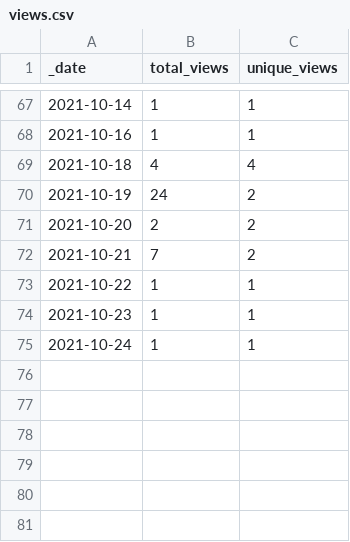
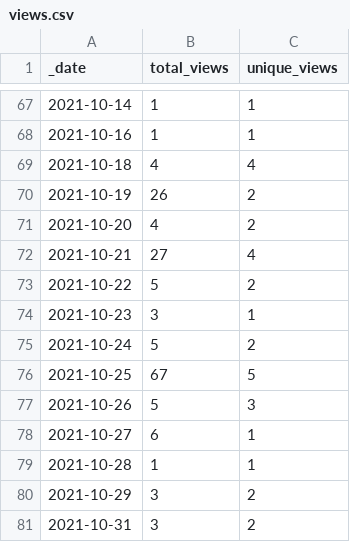
Before and after one commit to swincas/cookies-n-code, a CSV file: traffic/views.csv, drawn as a sheet; only a part is shown, gaps mark what is left out.

Commit message:
GitHub traffic

```diff
--- a/traffic/views.csv
+++ b/traffic/views.csv
@@ -69,7 +69,13 @@ _date,total_views,unique_views
 2021-10-18,4,4
-2021-10-19,24,2
-2021-10-20,2,2
-2021-10-21,7,2
-2021-10-22,1,1
-2021-10-23,1,1
-2021-10-24,1,1
+2021-10-19,26,2
+2021-10-20,4,2
+2021-10-21,27,4
+2021-10-22,5,2
+2021-10-23,3,1
+2021-10-24,5,2
+2021-10-25,67,5
+2021-10-26,5,3
+2021-10-27,6,1
+2021-10-28,1,1
+2021-10-29,3,2
+2021-10-31,3,2
```
Also changed, not shown: traffic/clones.csv, 1 other file.
